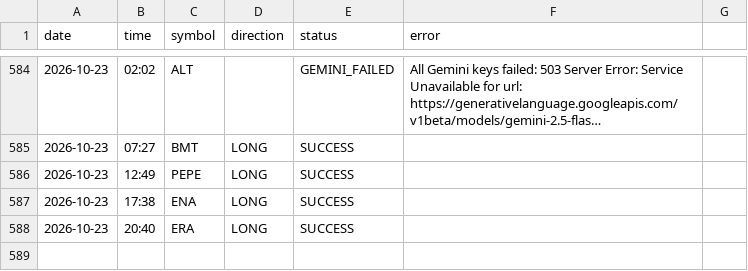
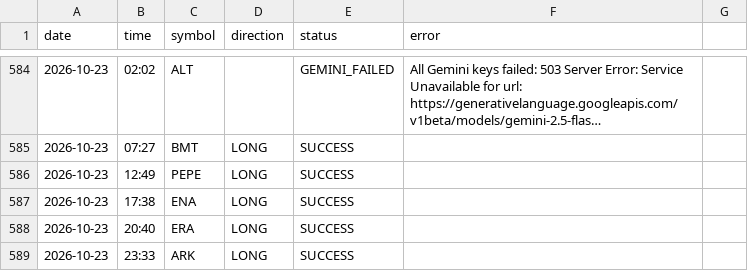
Before and after one commit to ali4asimb-cmyk/square.space.bot, a CSV file: post_log.csv, drawn as a sheet; only a part is shown, gaps mark what is left out; long unchanged cells end in …; the diff names each change by its address in the sheet, - before the commit and + after, or states it on an @@ line.

```diff
--- a/post_log.csv
+++ b/post_log.csv
+row 589: 2026-10-23 | 23:33 | ARK | LONG | SUCCESS
```
Also changed, not shown: 1 other file.
